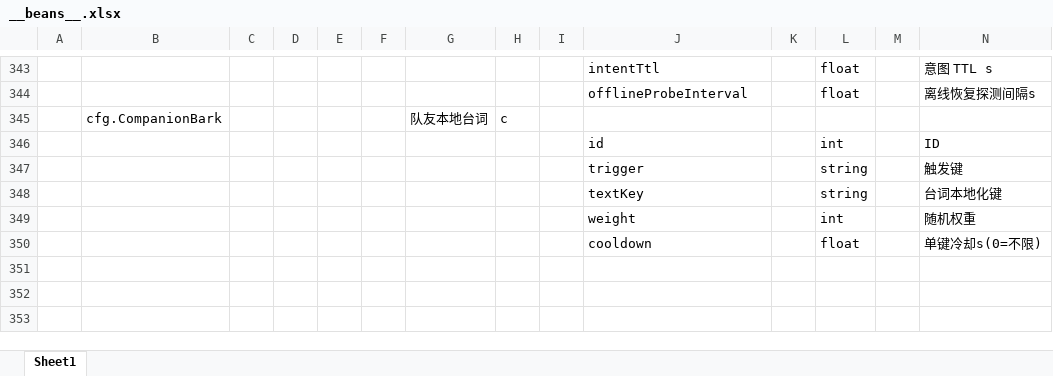
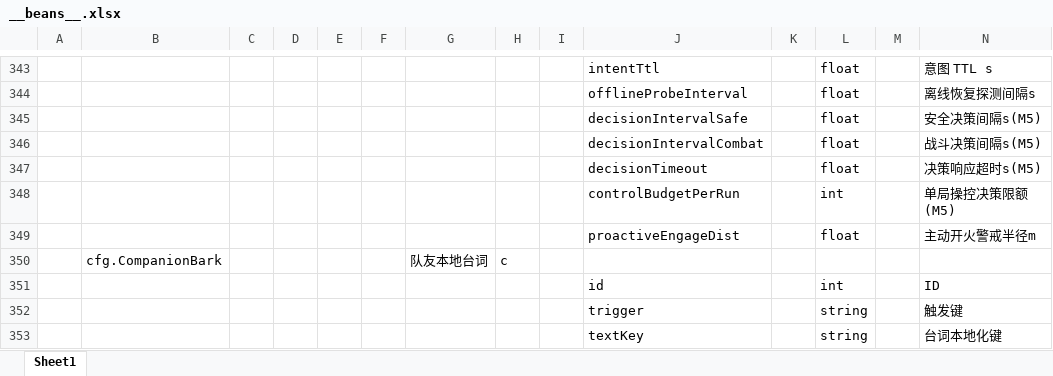
Before and after one commit to noobguy123456/AfterToken, an Excel workbook: AfterToken/Configs/GameConfig/Datas/__beans__.xlsx, sheet Sheet1, drawn as a sheet; only a part is shown, gaps mark what is left out; the shorter side is filled out with more unchanged rows; values as stored, in another font and other column widths than the file's, no borders; rows hold the shown columns only; the diff names each change by its address in the sheet, - before the commit and + after, or states it on an @@ line.

```diff
--- a/AfterToken/Configs/GameConfig/Datas/__beans__.xlsx (sheet Sheet1)
+++ b/AfterToken/Configs/GameConfig/Datas/__beans__.xlsx (sheet Sheet1)
+row 345:  |  |  |  |  |  |  |  |  | decisionIntervalSafe |  | float |  | 安全决策间隔s(M5)
+row 346:  |  |  |  |  |  |  |  |  | decisionIntervalCombat |  | float |  | 战斗决策间隔s(M5)
+row 347:  |  |  |  |  |  |  |  |  | decisionTimeout |  | float |  | 决策响应超时s(M5)
+row 348:  |  |  |  |  |  |  |  |  | controlBudgetPerRun |  | int |  | 单局操控决策限额(M5)
+row 349:  |  |  |  |  |  |  |  |  | proactiveEngageDist |  | float |  | 主动开火警戒半径m
```
Also changed, not shown: AfterToken/Configs/GameConfig/Datas/companion.xlsx, AfterToken/Configs/GameConfig/Datas/companionbark.xlsx, 43 other files.
